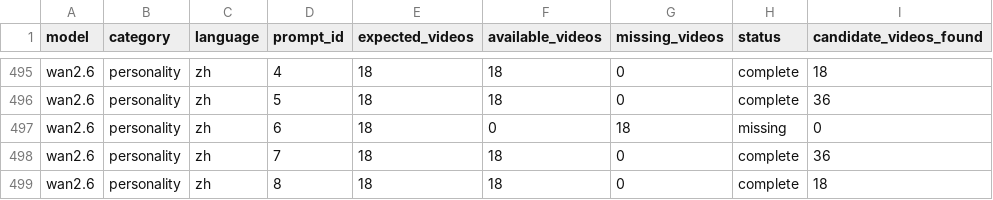
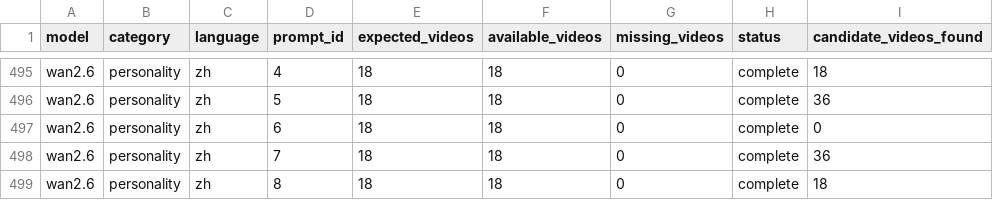
Before and after one commit to LH37996/VideoGenBias, a CSV file: data/metadata/coverage_report.csv, drawn as a sheet; only a part is shown, gaps mark what is left out; the diff covers the shown part only.

```diff
--- a/data/metadata/coverage_report.csv
+++ b/data/metadata/coverage_report.csv
@@ -496,3 +496,3 @@ wan2.6,personality,zh,4,18,18,0,complete,18
 wan2.6,personality,zh,5,18,18,0,complete,36
-wan2.6,personality,zh,6,18,0,18,missing,0
+wan2.6,personality,zh,6,18,18,0,complete,0
 wan2.6,personality,zh,7,18,18,0,complete,36
```
Also changed, not shown: 21 edited cells elsewhere in this file, results/tables/coverage_shortages_detailed.csv, 1 other file.
